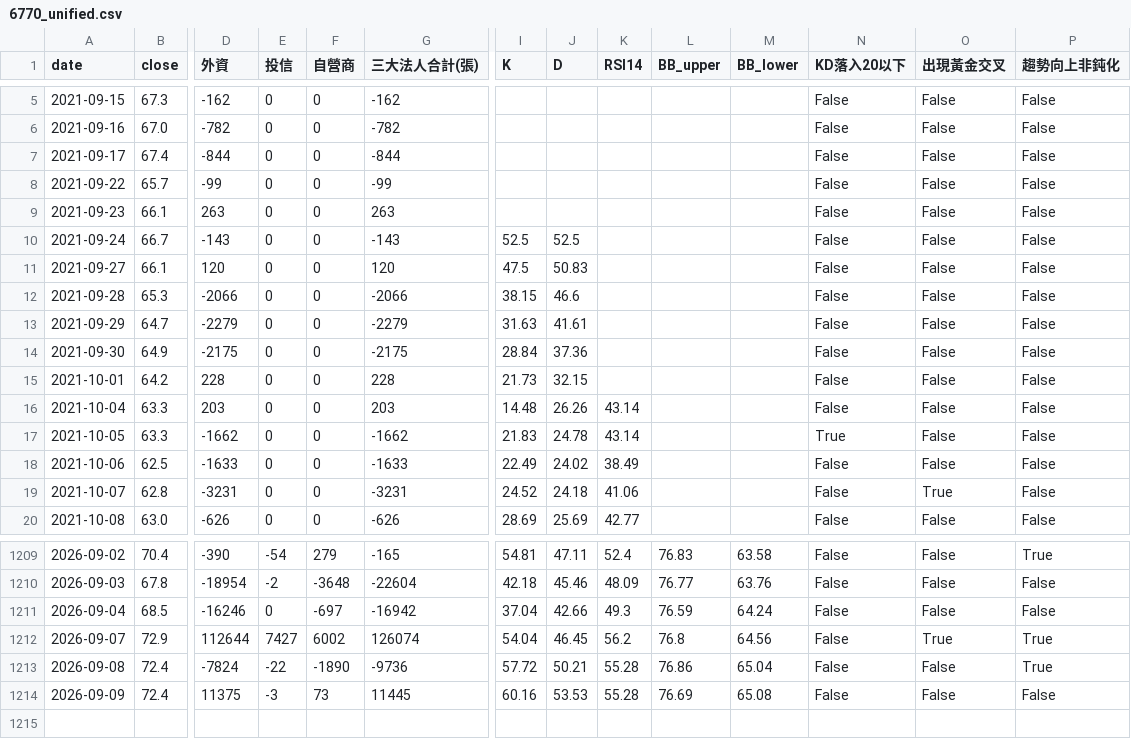
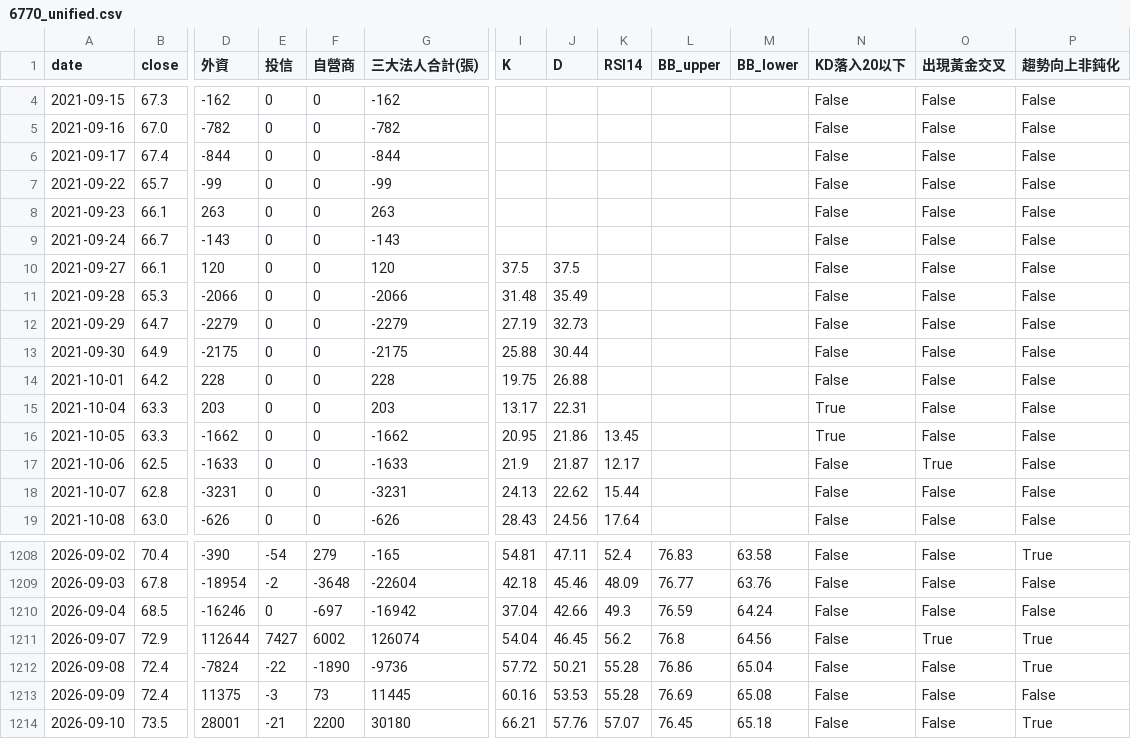
Before and after one commit to wjstudio1030/AI_Stock_Project_V3, a CSV file: docs/data/6770_unified.csv, drawn as a sheet; only a part is shown, gaps mark what is left out; addresses are those after the commit; rows hold the shown columns only; the diff covers the shown part only; the diff names each change by its address in the sheet, - before the commit and + after, or states it on an @@ line.

```diff
--- a/docs/data/6770_unified.csv
+++ b/docs/data/6770_unified.csv
-I9 (K): 52.5
+I9 (K): (empty)
-J9 (D): 52.5
+J9 (D): (empty)
-I10 (K): 47.5
+I10 (K): 37.5
-J10 (D): 50.83
+J10 (D): 37.5
-I11 (K): 38.15
+I11 (K): 31.48
-J11 (D): 46.6
+J11 (D): 35.49
-I12 (K): 31.63
+I12 (K): 27.19
-J12 (D): 41.61
+J12 (D): 32.73
-I13 (K): 28.84
+I13 (K): 25.88
-J13 (D): 37.36
+J13 (D): 30.44
-I14 (K): 21.73
+I14 (K): 19.75
-J14 (D): 32.15
+J14 (D): 26.88
-I15 (K): 14.48
+I15 (K): 13.17
-J15 (D): 26.26
+J15 (D): 22.31
-K15 (RSI14): 43.14
+K15 (RSI14): (empty)
-N15 (KD落入20以下): False
+N15 (KD落入20以下): True
-I16 (K): 21.83
+I16 (K): 20.95
-J16 (D): 24.78
+J16 (D): 21.86
-K16 (RSI14): 43.14
+K16 (RSI14): 13.45
-I17 (K): 22.49
+I17 (K): 21.9
-J17 (D): 24.02
+J17 (D): 21.87
-K17 (RSI14): 38.49
+K17 (RSI14): 12.17
-O17 (出現黃金交叉): False
+O17 (出現黃金交叉): True
-I18 (K): 24.52
+I18 (K): 24.13
-J18 (D): 24.18
+J18 (D): 22.62
-K18 (RSI14): 41.06
+K18 (RSI14): 15.44
-O18 (出現黃金交叉): True
+O18 (出現黃金交叉): False
-I19 (K): 28.69
+I19 (K): 28.43
-J19 (D): 25.69
+J19 (D): 24.56
-K19 (RSI14): 42.77
+K19 (RSI14): 17.64
+row 1214: 2026-09-10 | 73.5 | 28001 | -21 | 2200 | 30180 | 66.21 | 57.76 | 57.07 | 76.45 | 65.18 | False | False | True
```
Also changed, not shown: 1 removed row and 135 edited cells elsewhere in this file, docs/data/2337_unified.csv, docs/data/2344_unified.csv, 57 other files.
